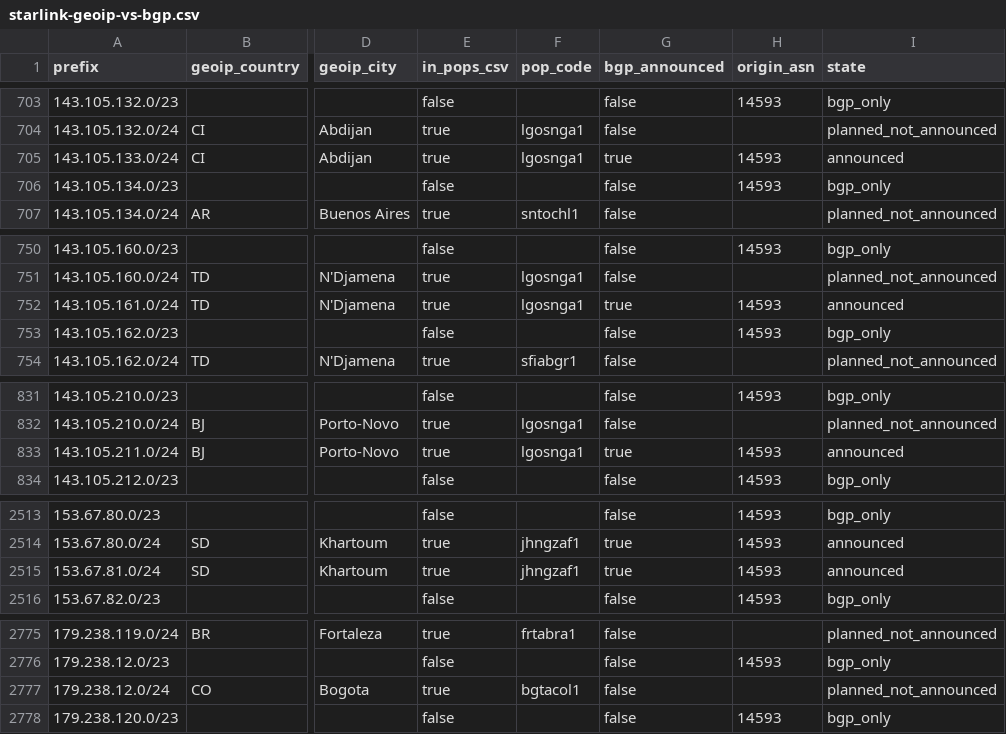
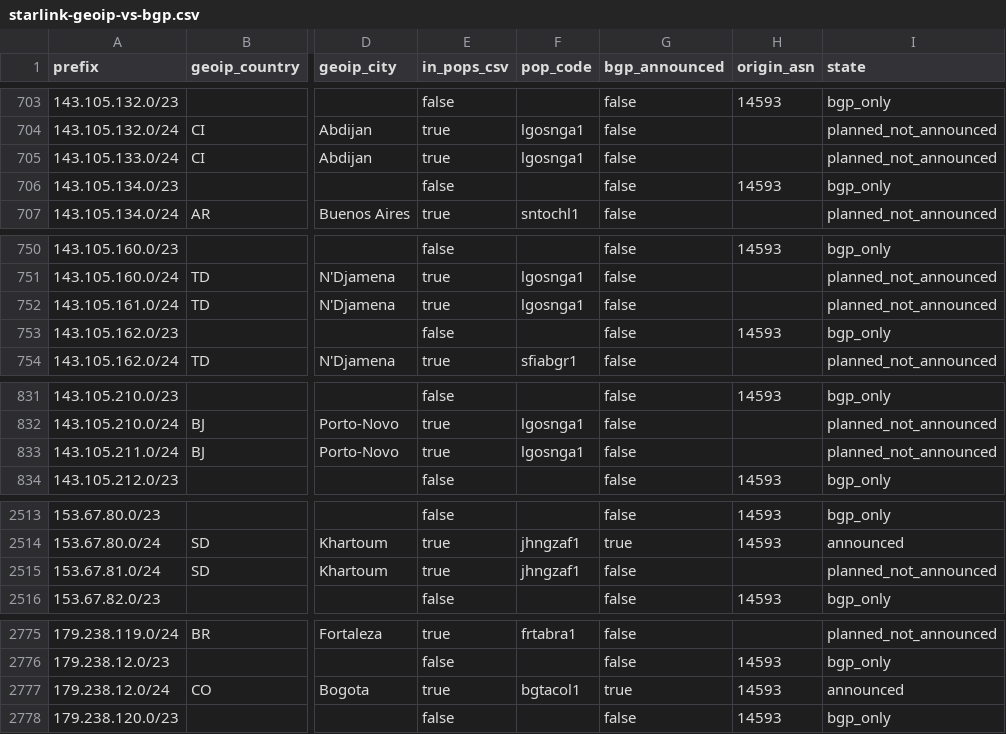
Before and after one commit to ipanalytics/Sat-geoip, a CSV file: outputs/starlink-geoip-vs-bgp.csv, drawn as a sheet; only a part is shown, gaps mark what is left out; the diff covers the shown part only; the diff names each change by its address in the sheet, - before the commit and + after, or states it on an @@ line.

```diff
--- a/outputs/starlink-geoip-vs-bgp.csv
+++ b/outputs/starlink-geoip-vs-bgp.csv
-G705 (bgp_announced): true
+G705 (bgp_announced): false
-H705 (origin_asn): 14593
+H705 (origin_asn): (empty)
-I705 (state): announced
+I705 (state): planned_not_announced
-G752 (bgp_announced): true
+G752 (bgp_announced): false
-H752 (origin_asn): 14593
+H752 (origin_asn): (empty)
-I752 (state): announced
+I752 (state): planned_not_announced
-G833 (bgp_announced): true
+G833 (bgp_announced): false
-H833 (origin_asn): 14593
+H833 (origin_asn): (empty)
-I833 (state): announced
+I833 (state): planned_not_announced
-G2515 (bgp_announced): true
+G2515 (bgp_announced): false
-H2515 (origin_asn): 14593
+H2515 (origin_asn): (empty)
-I2515 (state): announced
+I2515 (state): planned_not_announced
-G2777 (bgp_announced): false
+G2777 (bgp_announced): true
-H2777 (origin_asn): (empty)
+H2777 (origin_asn): 14593
-I2777 (state): planned_not_announced
+I2777 (state): announced
```
Also changed, not shown: 8 added rows, 1 removed row and 14 edited cells elsewhere in this file, outputs/prefix-changes.csv, 9 other files.
